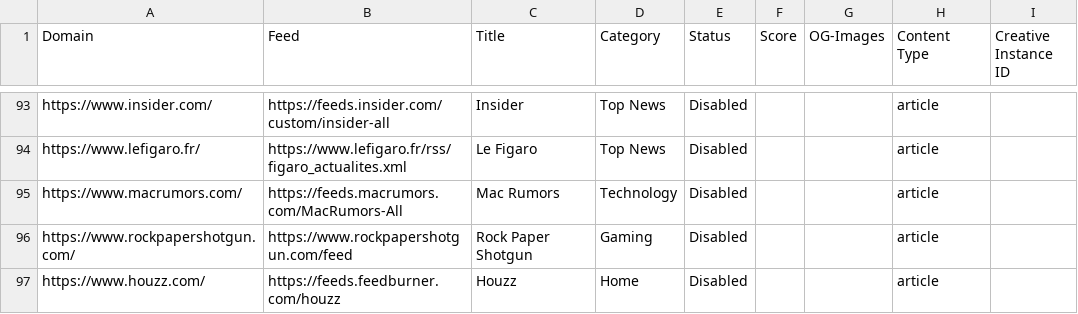
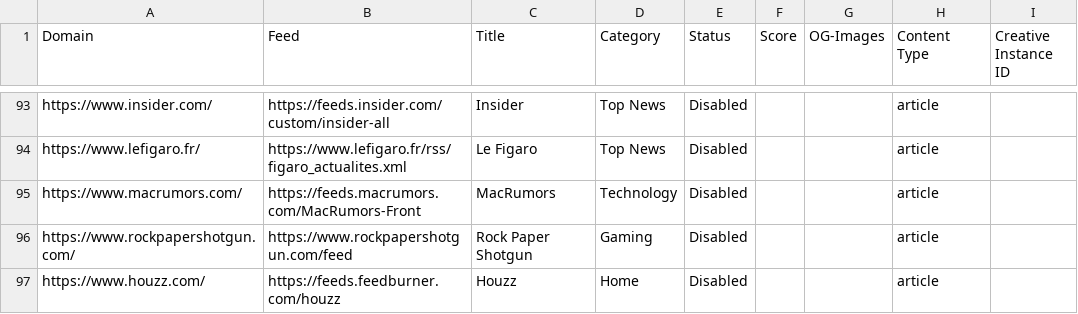
Before and after one commit to seanpm2001/news-aggregator, a CSV file: sources.en_CA.csv, drawn as a sheet; only a part is shown, gaps mark what is left out; the diff names each change by its address in the sheet, - before the commit and + after, or states it on an @@ line.

```diff
--- a/sources.en_CA.csv
+++ b/sources.en_CA.csv
-B95 (Feed): https://feeds.macrumors.com/MacRumors-All
+B95 (Feed): https://feeds.macrumors.com/MacRumors-Front
-C95 (Title): Mac Rumors
+C95 (Title): MacRumors
```
Also changed, not shown: sources.en_UK.csv.
